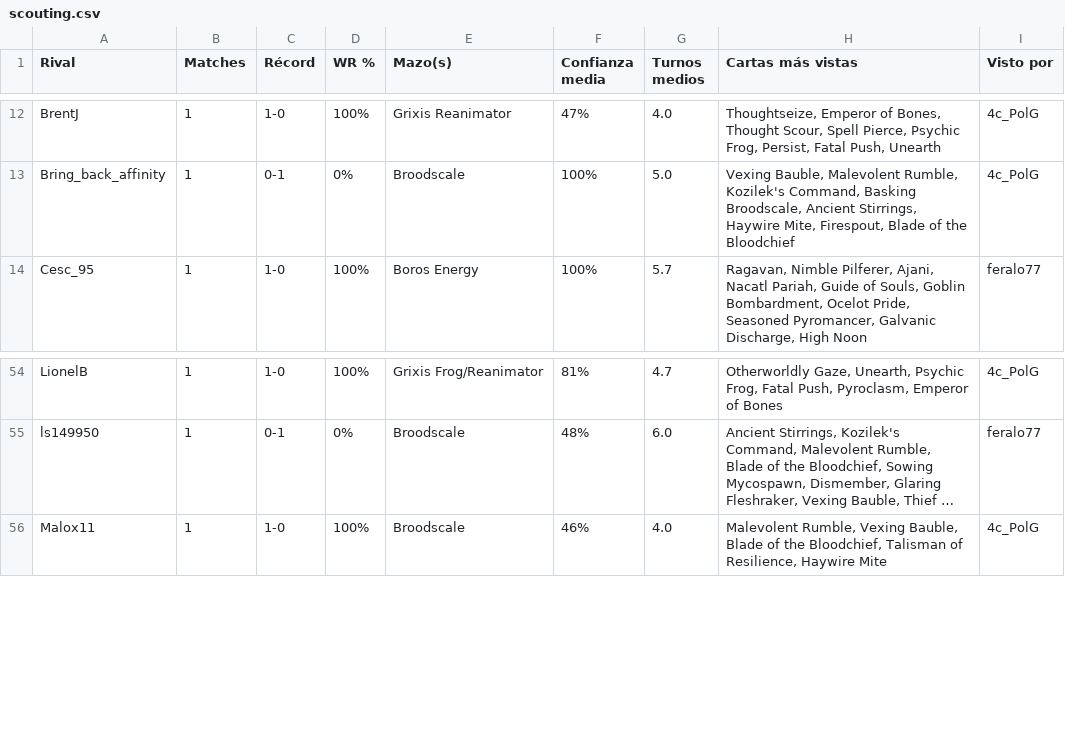
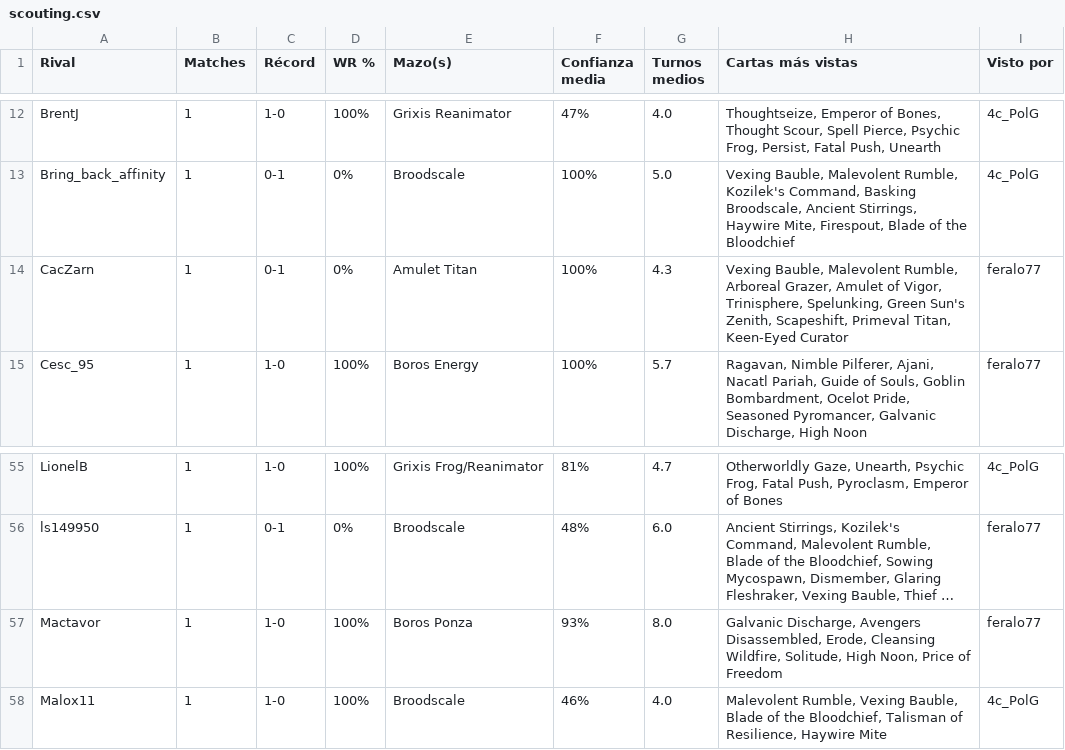
Before and after one commit to feralo77/mtg-izzet, a CSV file: scouting.csv, drawn as a sheet; only a part is shown, gaps mark what is left out; long unchanged cells end in …; the diff names each change by its address in the sheet, - before the commit and + after, or states it on an @@ line.

```diff
--- a/scouting.csv
+++ b/scouting.csv
+row 14: CacZarn | 1 | 0-1 | 0% | Amulet Titan | 100% | 4.3 | Vexing Bauble, Malevolent Rumble, Arboreal Grazer, Amulet of Vigor, Trinisphere, Spelunking, Green Sun's Zenith, Scapeshift, Primeval Titan, Keen-Eyed Curator | feralo77
+row 57: Mactavor | 1 | 1-0 | 100% | Boros Ponza | 93% | 8.0 | Galvanic Discharge, Avengers Disassembled, Erode, Cleansing Wildfire, Solitude, High Noon, Price of Freedom | feralo77
```
Also changed, not shown: games.csv, registro.csv.
